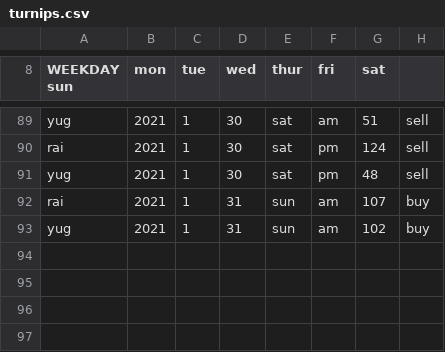
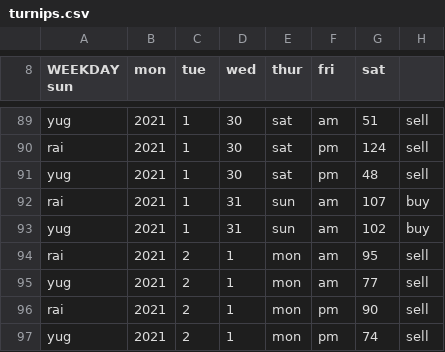
Before and after one commit to yugyfoog/turnips, a CSV file: turnips.csv, drawn as a sheet; only a part is shown, gaps mark what is left out.

```diff
--- a/turnips.csv
+++ b/turnips.csv
@@ -93 +93,5 @@ rai, 2021, 1, 31, sun, am, 107, buy
 yug, 2021, 1, 31, sun, am, 102, buy
+rai, 2021, 2, 1, mon, am, 95, sell
+yug, 2021, 2, 1, mon, am, 77, sell
+rai, 2021, 2, 1, mon, pm, 90, sell
+yug, 2021, 2, 1, mon, pm, 74, sell
```
Also changed, not shown: 5 other files.
